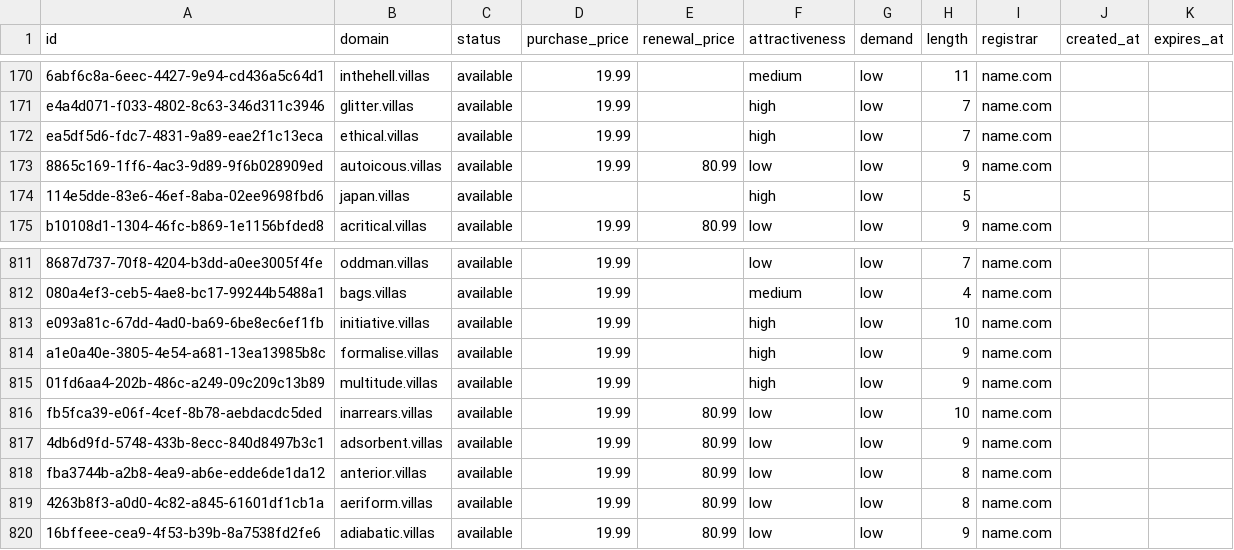
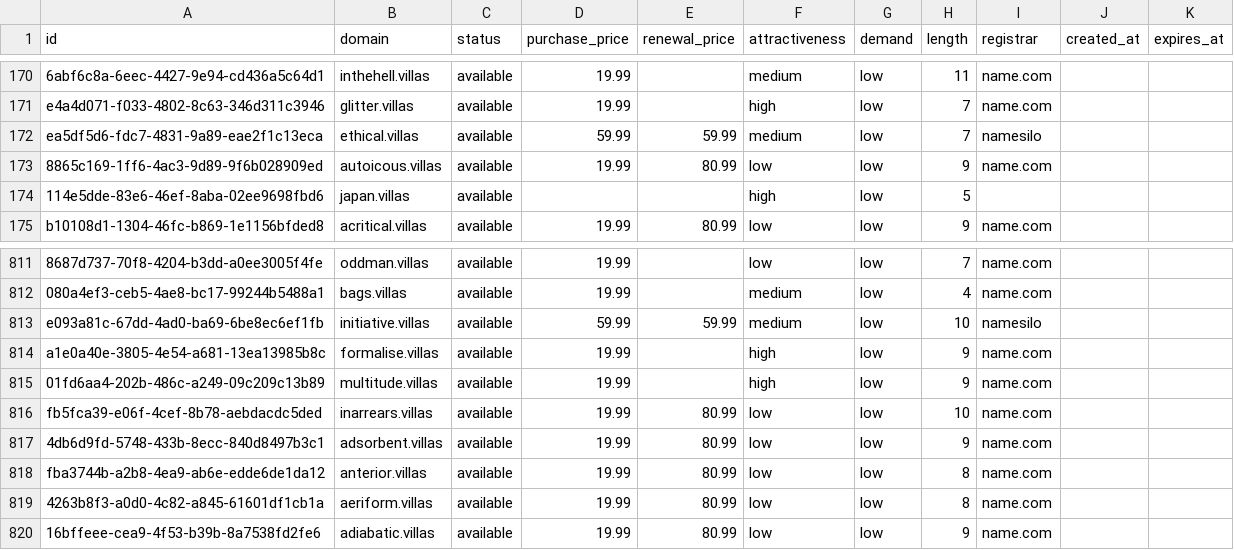
Before and after one commit to UniqueDomains/villas-oneword-domains, a CSV file: villas.csv, drawn as a sheet; only a part is shown, gaps mark what is left out; the diff names each change by its address in the sheet, - before the commit and + after, or states it on an @@ line.

Commit message:
Domains update

```diff
--- a/villas.csv
+++ b/villas.csv
-D172 (purchase_price): 19.99
+D172 (purchase_price): 59.99
-E172 (renewal_price): (empty)
+E172 (renewal_price): 59.99
-F172 (attractiveness): high
+F172 (attractiveness): medium
-I172 (registrar): name.com
+I172 (registrar): namesilo
-D813 (purchase_price): 19.99
+D813 (purchase_price): 59.99
-E813 (renewal_price): (empty)
+E813 (renewal_price): 59.99
-F813 (attractiveness): high
+F813 (attractiveness): medium
-I813 (registrar): name.com
+I813 (registrar): namesilo
```
Also changed, not shown: 4 other files.
